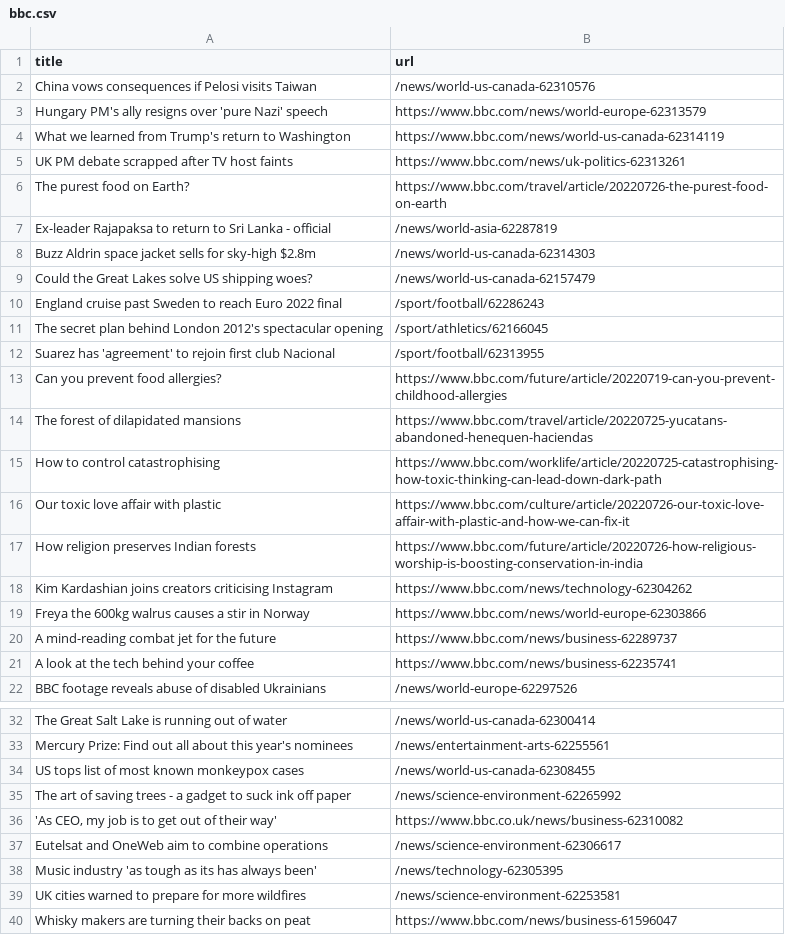
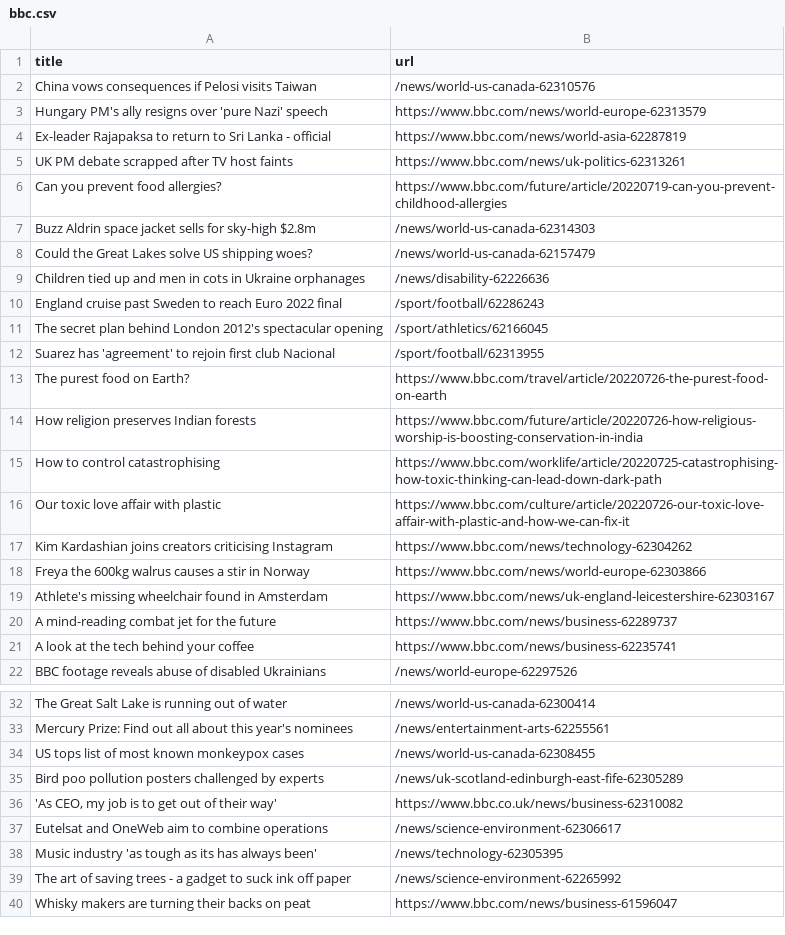
Before and after one commit to miotomita/automatic-scraper-bbc, a CSV file: bbc.csv, drawn as a sheet; only a part is shown, gaps mark what is left out.

```diff
--- a/bbc.csv
+++ b/bbc.csv
@@ -3,8 +3,8 @@ China vows consequences if Pelosi visits Taiwan,/news/world-us-canada-62310576
 Hungary PM's ally resigns over 'pure Nazi' speech,https://www.bbc.com/news/world-europe-62313579
-What we learned from Trump's return to Washington,https://www.bbc.com/news/world-us-canada-62314119
+Ex-leader Rajapaksa to return to Sri Lanka - official,https://www.bbc.com/news/world-asia-62287819
 UK PM debate scrapped after TV host faints,https://www.bbc.com/news/uk-politics-62313261
-The purest food on Earth?,https://www.bbc.com/travel/article/20220726-the-purest-food-on-earth
-Ex-leader Rajapaksa to return to Sri Lanka - official,/news/world-asia-62287819
+Can you prevent food allergies?,https://www.bbc.com/future/article/20220719-can-you-prevent-childhood-allergies
 Buzz Aldrin space jacket sells for sky-high $2.8m,/news/world-us-canada-62314303
 Could the Great Lakes solve US shipping woes?,/news/world-us-canada-62157479
+Children tied up and men in cots in Ukraine orphanages,/news/disability-62226636
 England cruise past Sweden to reach Euro 2022 final,/sport/football/62286243
@@ -12,9 +12,9 @@ The secret plan behind London 2012's spectacular opening,/sport/athletics/621660
 Suarez has 'agreement' to rejoin first club Nacional,/sport/football/62313955
-Can you prevent food allergies?,https://www.bbc.com/future/article/20220719-can-you-prevent-childhood-allergies
-The forest of dilapidated mansions,https://www.bbc.com/travel/article/20220725-yucatans-abandoned-henequen-haciendas
+The purest food on Earth?,https://www.bbc.com/travel/article/20220726-the-purest-food-on-earth
+How religion preserves Indian forests,https://www.bbc.com/future/article/20220726-how-religious-worship-is-boosting-conservation-in-india
 How to control catastrophising,https://www.bbc.com/worklife/article/20220725-catastrophising-how-toxic-thinking-can-lead-down-dark-path
 Our toxic love affair with plastic,https://www.bbc.com/culture/article/20220726-our-toxic-love-affair-with-plastic-and-how-we-can-fix-it
-How religion preserves Indian forests,https://www.bbc.com/future/article/20220726-how-religious-worship-is-boosting-conservation-in-india
 Kim Kardashian joins creators criticising Instagram,https://www.bbc.com/news/technology-62304262
 Freya the 600kg walrus causes a stir in Norway,https://www.bbc.com/news/world-europe-62303866
+Athlete's missing wheelchair found in Amsterdam,https://www.bbc.com/news/uk-england-leicestershire-62303167
 A mind-reading combat jet for the future,https://www.bbc.com/news/business-62289737
@@ -34,3 +34,3 @@ Mercury Prize: Find out all about this year's nominees,/news/entertainment-arts-
 US tops list of most known monkeypox cases,/news/world-us-canada-62308455
-The art of saving trees - a gadget to suck ink off paper,/news/science-environment-62265992
+Bird poo pollution posters challenged by experts,/news/uk-scotland-edinburgh-east-fife-62305289
 "'As CEO, my job is to get out of their way'",https://www.bbc.co.uk/news/business-62310082
@@ -38,3 +38,3 @@ Eutelsat and OneWeb aim to combine operations,/news/science-environment-62306617
 Music industry 'as tough as its has always been',/news/technology-62305395
-UK cities warned to prepare for more wildfires,/news/science-environment-62253581
+The art of saving trees - a gadget to suck ink off paper,/news/science-environment-62265992
 Whisky makers are turning their backs on peat,https://www.bbc.com/news/business-61596047
```
